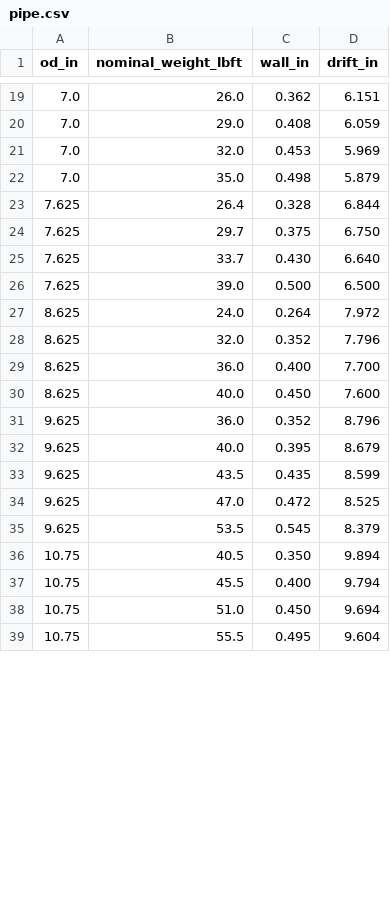
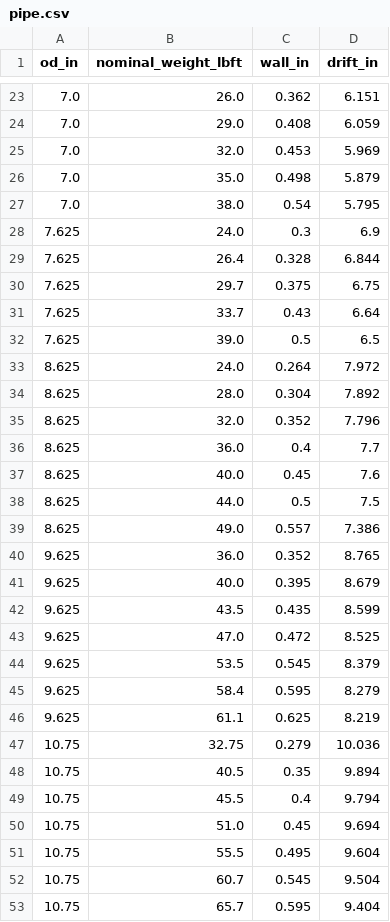
Before and after one commit to gunner1976/git_practice, a CSV file: casingdesign/catalog/data/pipe.csv, drawn as a sheet; only a part is shown, gaps mark what is left out; the diff covers the shown part only.

```diff
--- a/casingdesign/catalog/data/pipe.csv
+++ b/casingdesign/catalog/data/pipe.csv
@@ -22,11 +26,16 @@ od_in,nominal_weight_lbft,wall_in,drift_in
 7.0,35.0,0.498,5.879
+7.0,38.0,0.54,5.795
+7.625,24.0,0.3,6.9
 7.625,26.4,0.328,6.844
-7.625,29.7,0.375,6.750
-7.625,33.7,0.430,6.640
-7.625,39.0,0.500,6.500
+7.625,29.7,0.375,6.75
+7.625,33.7,0.43,6.64
+7.625,39.0,0.5,6.5
 8.625,24.0,0.264,7.972
+8.625,28.0,0.304,7.892
 8.625,32.0,0.352,7.796
-8.625,36.0,0.400,7.700
-8.625,40.0,0.450,7.600
-9.625,36.0,0.352,8.796
+8.625,36.0,0.4,7.7
+8.625,40.0,0.45,7.6
+8.625,44.0,0.5,7.5
+8.625,49.0,0.557,7.386
+9.625,36.0,0.352,8.765
 9.625,40.0,0.395,8.679
@@ -35,5 +44,10 @@ od_in,nominal_weight_lbft,wall_in,drift_in
 9.625,53.5,0.545,8.379
-10.75,40.5,0.350,9.894
-10.75,45.5,0.400,9.794
-10.75,51.0,0.450,9.694
+9.625,58.4,0.595,8.279
+9.625,61.1,0.625,8.219
+10.75,32.75,0.279,10.036
+10.75,40.5,0.35,9.894
+10.75,45.5,0.4,9.794
+10.75,51.0,0.45,9.694
 10.75,55.5,0.495,9.604
+10.75,60.7,0.545,9.504
+10.75,65.7,0.595,9.404
```
Also changed, not shown: 12 added rows and 8 edited cells elsewhere in this file, casingdesign/catalog/data/thread_lengths.csv, 4 other files.
